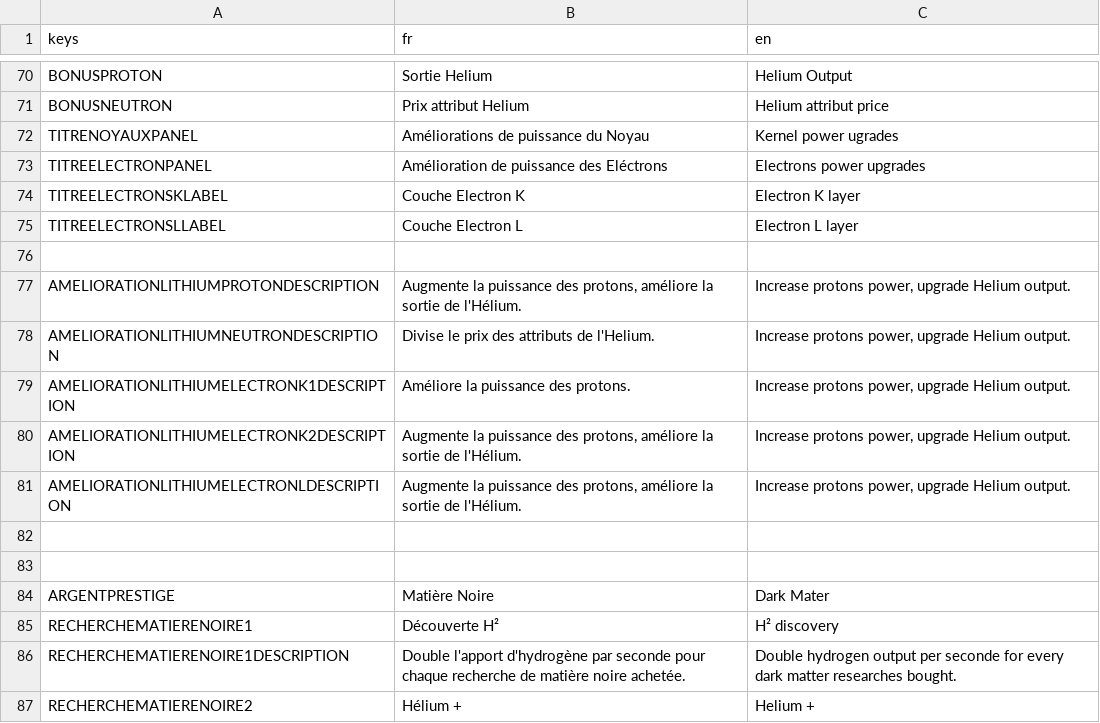
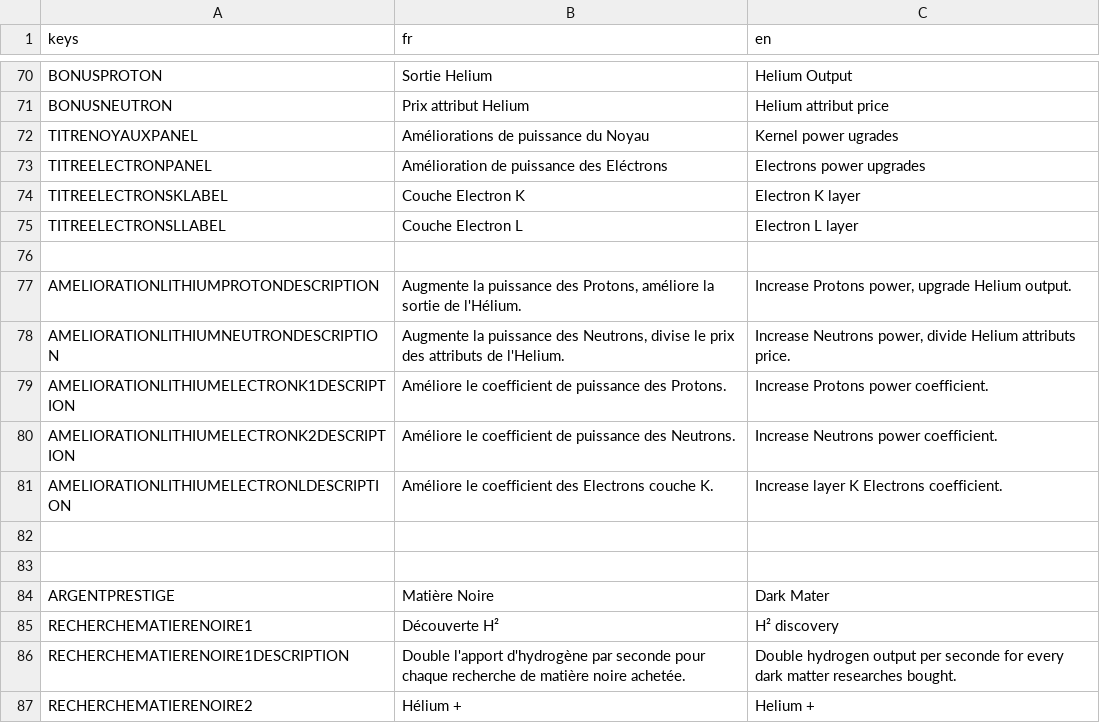
Before and after one commit to loquils/ASE, a CSV file: Game/Script/Options/Langues.csv, drawn as a sheet; only a part is shown, gaps mark what is left out.

```diff
--- a/Game/Script/Options/Langues.csv
+++ b/Game/Script/Options/Langues.csv
@@ -76,7 +76,7 @@ TITREELECTRONSLLABEL, "Couche Electron L", "Electron L layer"
 
-AMELIORATIONLITHIUMPROTONDESCRIPTION, "Augmente la puissance des protons, améliore la sortie de l'Hélium.", "Increase protons power, upgrade Helium output."
-AMELIORATIONLITHIUMNEUTRONDESCRIPTION, "Divise le prix des attributs de l'Helium.", "Increase protons power, upgrade Helium output."
-AMELIORATIONLITHIUMELECTRONK1DESCRIPTION, "Améliore la puissance des protons.", "Increase protons power, upgrade Helium output."
-AMELIORATIONLITHIUMELECTRONK2DESCRIPTION, "Augmente la puissance des protons, améliore la sortie de l'Hélium.", "Increase protons power, upgrade Helium output."
-AMELIORATIONLITHIUMELECTRONLDESCRIPTION, "Augmente la puissance des protons, améliore la sortie de l'Hélium.", "Increase protons power, upgrade Helium output."
+AMELIORATIONLITHIUMPROTONDESCRIPTION, "Augmente la puissance des Protons, améliore la sortie de l'Hélium.", "Increase Protons power, upgrade Helium output."
+AMELIORATIONLITHIUMNEUTRONDESCRIPTION, "Augmente la puissance des Neutrons, divise le prix des attributs de l'Helium.", "Increase Neutrons power, divide Helium attributs price."
+AMELIORATIONLITHIUMELECTRONK1DESCRIPTION, "Améliore le coefficient de puissance des Protons.", "Increase Protons power coefficient."
+AMELIORATIONLITHIUMELECTRONK2DESCRIPTION, "Améliore le coefficient de puissance des Neutrons.", "Increase Neutrons power coefficient."
+AMELIORATIONLITHIUMELECTRONLDESCRIPTION, "Améliore le coefficient des Electrons couche K.", "Increase layer K Electrons coefficient."
 
```
Also changed, not shown: 3 other files.
